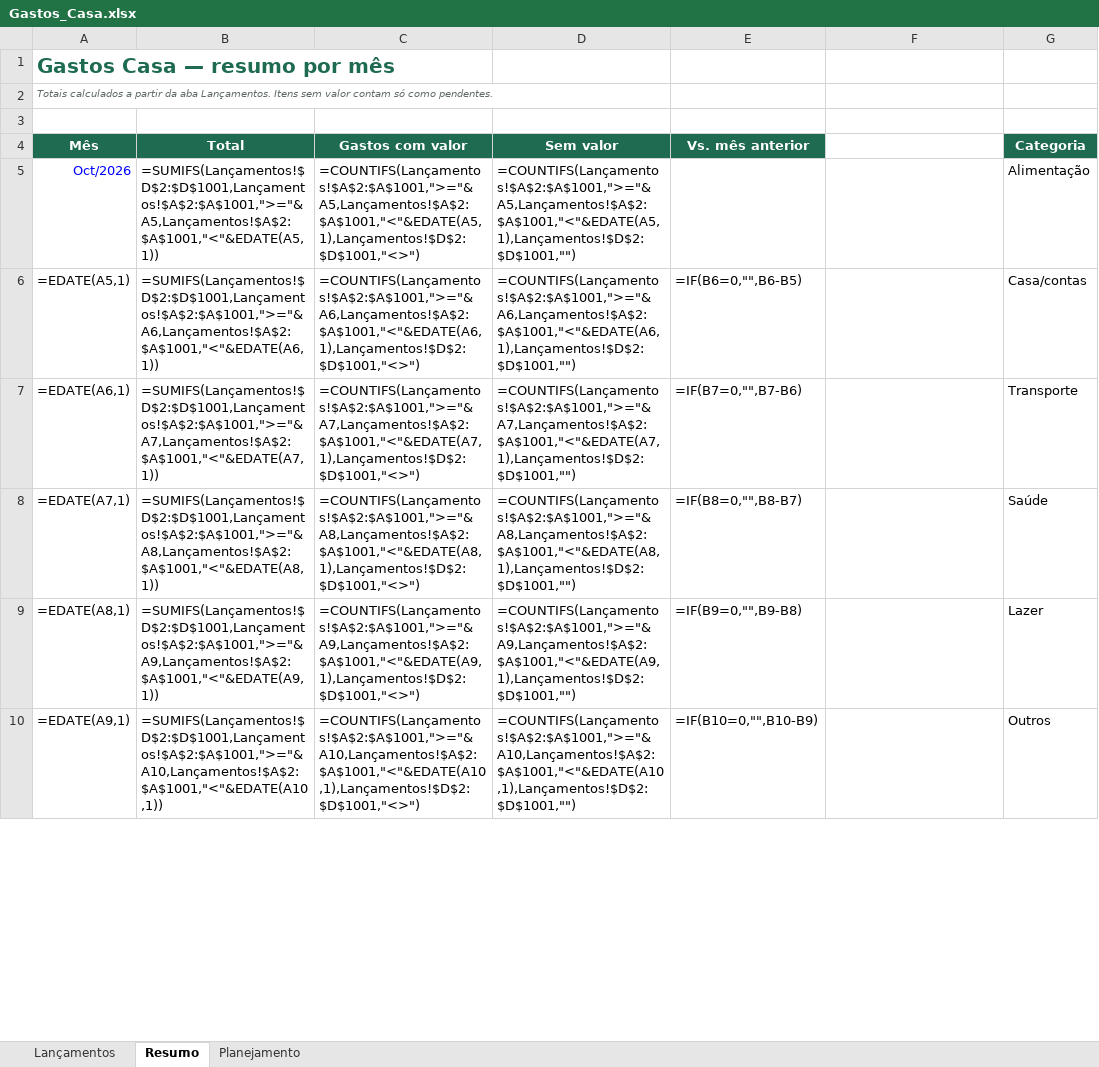
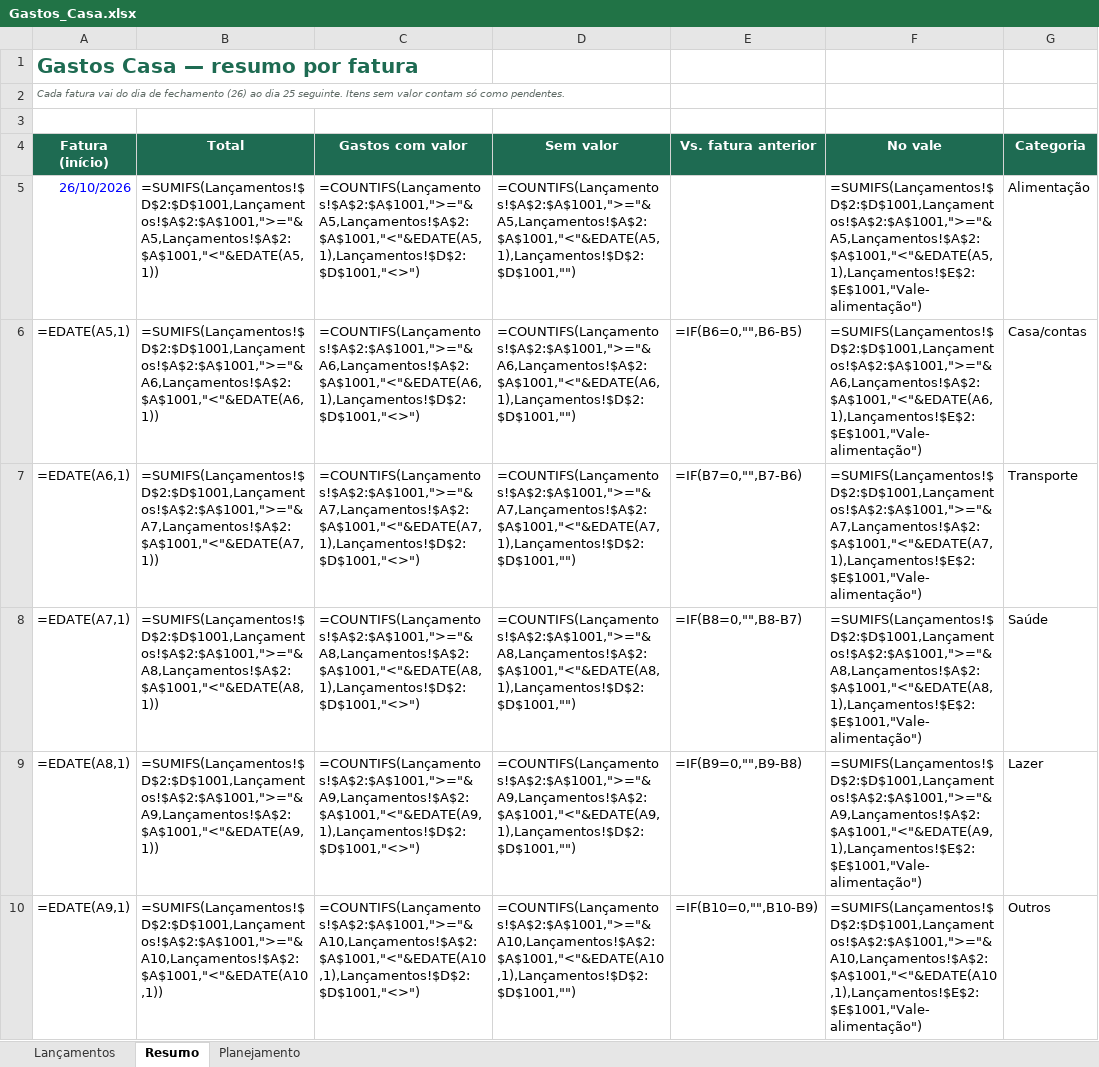
Before and after one commit to tassiofeitosa/Despesa-casa, an Excel workbook: planilha/Gastos_Casa.xlsx, sheet Resumo, drawn as a sheet; only a part is shown; values as stored, in another font and other column widths than the file's, no borders; formulas without a stored value are shown as written; charts and pictures not drawn; the diff covers the shown part only; the diff names each change by its address in the sheet, - before the commit and + after, or states it on an @@ line.

```diff
--- a/planilha/Gastos_Casa.xlsx (sheet Resumo)
+++ b/planilha/Gastos_Casa.xlsx (sheet Resumo)
-A1 (Fatura (início)): Gastos Casa — resumo por mês
+A1 (Fatura (início)): Gastos Casa — resumo por fatura
-A2 (Fatura (início)): Totais calculados a partir da aba Lançamentos. Itens sem…
+A2 (Fatura (início)): Cada fatura vai do dia de fechamento (26) ao dia 25 seguinte. Itens sem…
-A4: Mês
+A4: Fatura (início)
-E4: Vs. mês anterior
+E4: Vs. fatura anterior
-F4: (empty)
+F4: No vale
-F4 fill: none
+F4 fill: #1E6B52
-A5 (Fatura (início)): Oct/2026
+A5 (Fatura (início)): 26/10/2026
-F5 (No vale): (empty)
+F5 (No vale): =SUMIFS(Lançamentos!$D$2:$D$1001,Lançamentos!$A$2:$A$1001,">="&A5,Lançamentos!$A$2:$A$1001,"<"&EDATE(A5,1),Lançamentos!$E$2:$E$1001,"Vale-alimentação")
-F6 (No vale): (empty)
+F6 (No vale): =SUMIFS(Lançamentos!$D$2:$D$1001,Lançamentos!$A$2:$A$1001,">="&A6,Lançamentos!$A$2:$A$1001,"<"&EDATE(A6,1),Lançamentos!$E$2:$E$1001,"Vale-alimentação")
-F7 (No vale): (empty)
+F7 (No vale): =SUMIFS(Lançamentos!$D$2:$D$1001,Lançamentos!$A$2:$A$1001,">="&A7,Lançamentos!$A$2:$A$1001,"<"&EDATE(A7,1),Lançamentos!$E$2:$E$1001,"Vale-alimentação")
-F8 (No vale): (empty)
+F8 (No vale): =SUMIFS(Lançamentos!$D$2:$D$1001,Lançamentos!$A$2:$A$1001,">="&A8,Lançamentos!$A$2:$A$1001,"<"&EDATE(A8,1),Lançamentos!$E$2:$E$1001,"Vale-alimentação")
-F9 (No vale): (empty)
+F9 (No vale): =SUMIFS(Lançamentos!$D$2:$D$1001,Lançamentos!$A$2:$A$1001,">="&A9,Lançamentos!$A$2:$A$1001,"<"&EDATE(A9,1),Lançamentos!$E$2:$E$1001,"Vale-alimentação")
-F10 (No vale): (empty)
+F10 (No vale): =SUMIFS(Lançamentos!$D$2:$D$1001,Lançamentos!$A$2:$A$1001,">="&A10,Lançamentos!$A$2:$A$1001,"<"&EDATE(A10,1),Lançamentos!$E$2:$E$1001,"Vale-alimentação")
```
Also changed, not shown: 8 edited cells elsewhere in this sheet, sheet Planejamento, sheet Lançamentos, charts or pictures, 8 other files.
